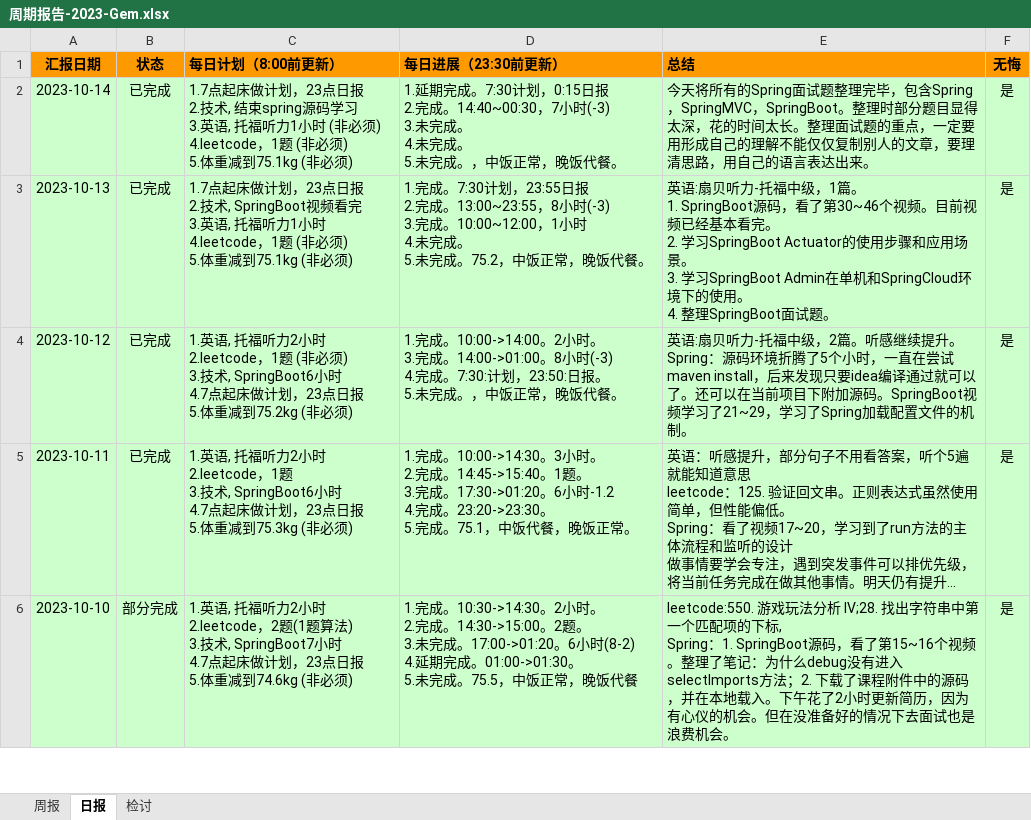
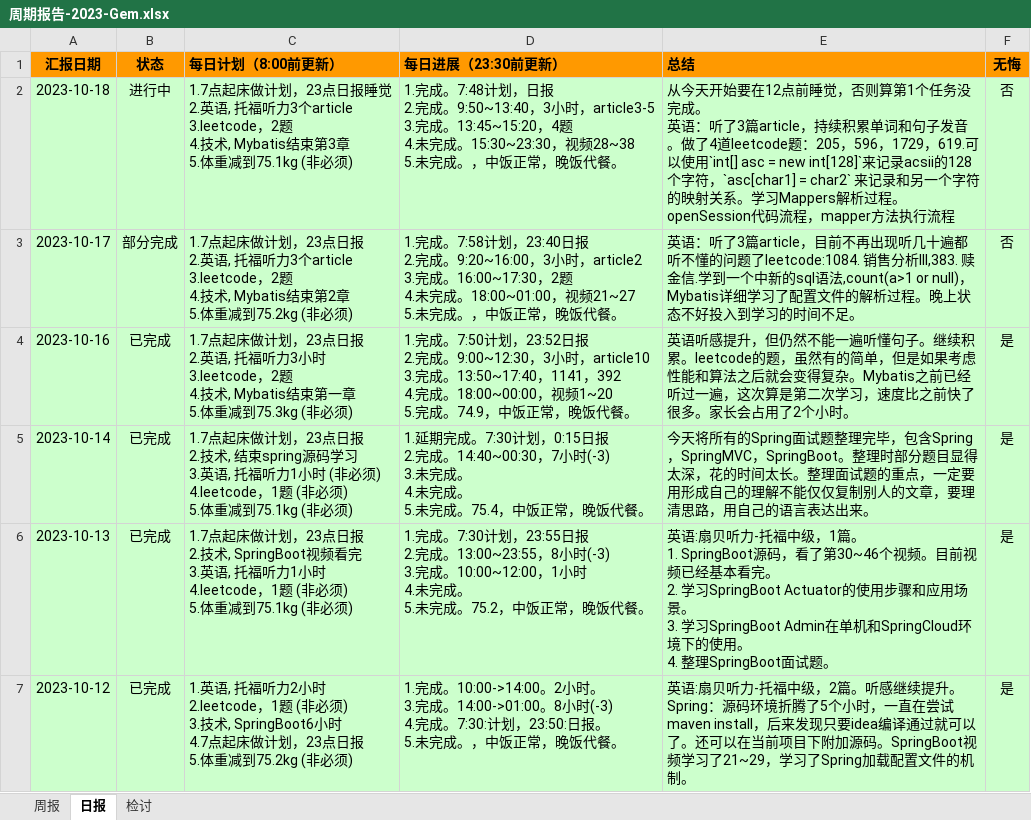
Before and after one commit to namelessmyth/beFreeCoder, an Excel workbook: report/周期报告-2023-Gem.xlsx, sheet 日报, drawn as a sheet; only a part is shown; the shorter side is filled out with more unchanged rows; long unchanged cells end in …; values as stored, in another font and other column widths than the file's, no borders; conditional formats not drawn; addresses are those after the commit; ↵ is a line break in a cell; the diff names each change by its address in the sheet, - before the commit and + after, or states it on an @@ line.

Commit message:
1. 做了4道leetcode题：leetcode:205. 同构字符串，596. 超过5名学生的课，1729. 求关注者的数量，619. 只出现一次的最大数字    1. 可以使用int[] asc = new int[128]来记录acsii的128个字符，asc[char1] = char2 来记录和另一个字符的映射关系 2. Mybatis源码视频，看了第28~38个视频。学习Mappers解析过程。openSession代码流程，mapper方法执行流程。

```diff
--- a/report/周期报告-2023-Gem.xlsx (sheet 日报)
+++ b/report/周期报告-2023-Gem.xlsx (sheet 日报)
+row 2: 2023-10-18 | 进行中 | 1.7点起床做计划，23点日报睡觉 ↵ 2.英语, 托福听力3个article ↵ 3.leetcode，2题 ↵ 4.技术, Mybatis结束第3章 ↵ 5.体重减到75.1kg (非必须) | 1.完成。7:48计划，日报 ↵ 2.完成。9:50~13:40，3小时，article3-5 ↵ 3.完成。13:45~15:20，4题 ↵ 4.未完成。15:30~23:30，视频28~38 ↵ 5.未完成。，中饭正常，晚饭代餐。 | 从今天开始要在12点前睡觉，否则算第1个任务没完成。 ↵ 英语：听了3篇article，持续积累单词和句子发音。做了4道leetcode题：205，596，1729，619.可以使用`int[] asc = new int[128]`来记录acsii的128个字符，`asc[char1] = char2` 来记录和另一个字符的映射关系。学习Mappers解析过程。openSession代码流程，mapper方法执行流程 | 否
+row 3: 2023-10-17 | 部分完成 | 1.7点起床做计划，23点日报 ↵ 2.英语, 托福听力3个article ↵ 3.leetcode，2题 ↵ 4.技术, Mybatis结束第2章 ↵ 5.体重减到75.2kg (非必须) | 1.完成。7:58计划，23:40日报 ↵ 2.完成。9:20~16:00，3小时，article2 ↵ 3.完成。16:00~17:30，2题 ↵ 4.未完成。18:00~01:00，视频21~27 ↵ 5.未完成。，中饭正常，晚饭代餐。 | 英语：听了3篇article，目前不再出现听几十遍都听不懂的问题了leetcode:1084. 销售分析III,383. 赎金信.学到一个中新的sql语法,count(a>1 or null)，Mybatis详细学习了配置文件的解析过程。晚上状态不好投入到学习的时间不足。 | 否
+row 4: 2023-10-16 | 已完成 | 1.7点起床做计划，23点日报 ↵ 2.英语, 托福听力3小时 ↵ 3.leetcode，2题 ↵ 4.技术, Mybatis结束第一章 ↵ 5.体重减到75.3kg (非必须) | 1.完成。7:50计划，23:52日报 ↵ 2.完成。9:00~12:30，3小时，article10 ↵ 3.完成。13:50~17:40，1141，392 ↵ 4.完成。18:00~00:00，视频1~20 ↵ 5.完成。74.9，中饭正常，晚饭代餐。 | 英语听感提升，但仍然不能一遍听懂句子。继续积累。leetcode的题，虽然有的简单，但是如果考虑性能和算法之后就会变得复杂。Mybatis之前已经听过一遍，这次算是第二次学习，速度比之前快了很多。家长会占用了2个小时。 | 是
-D5 (每日进展（23:30前更新）): …未完成。，中饭正…
+D5 (每日进展（23:30前更新）): …未完成。75.4，中饭正…
```
Also changed, not shown: sheet 周报, 4 other files.
